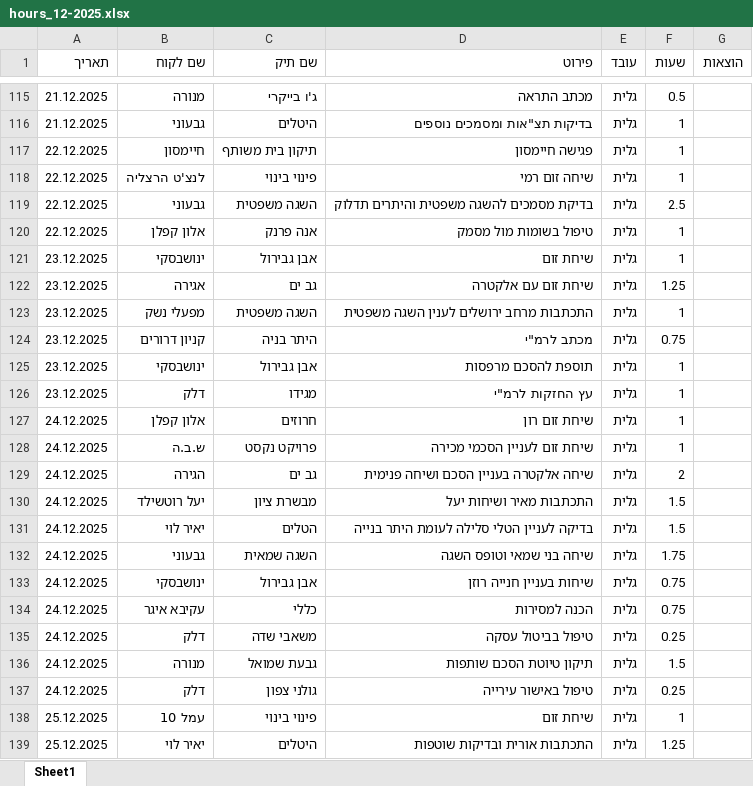
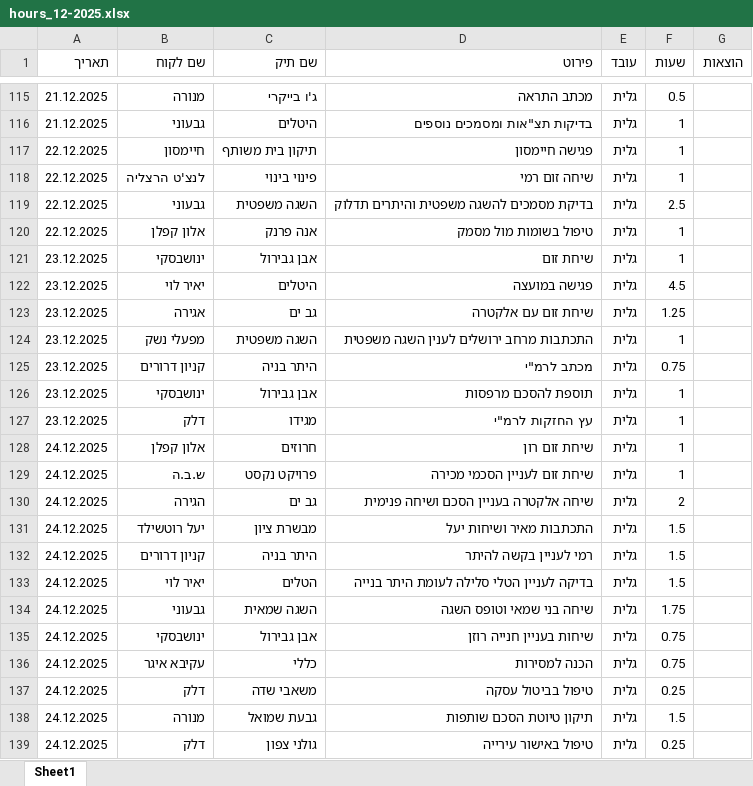
Before and after one commit to omriklein/hourly-website, an Excel workbook: reports/hours_12-2025.xlsx, sheet Sheet1, drawn as a sheet; only a part is shown, gaps mark what is left out; the shorter side is filled out with more unchanged rows; values as stored, in another font and other column widths than the file's, no borders; the diff names each change by its address in the sheet, - before the commit and + after, or states it on an @@ line.

```diff
--- a/reports/hours_12-2025.xlsx (sheet Sheet1)
+++ b/reports/hours_12-2025.xlsx (sheet Sheet1)
+row 122: 23.12.2025 | יאיר לוי | היטלים | פגישה במועצה | גלית | 4.5
+row 132: 24.12.2025 | קניון דרורים | היתר בניה | רמי לעניין בקשה להיתר | גלית | 1.5
```
Also changed, not shown: 1 other file.
